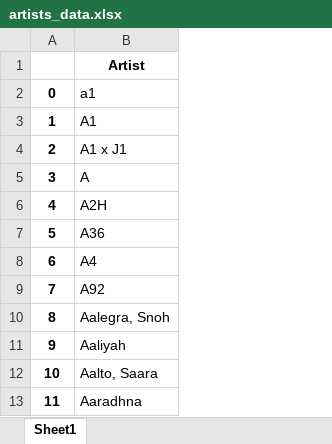
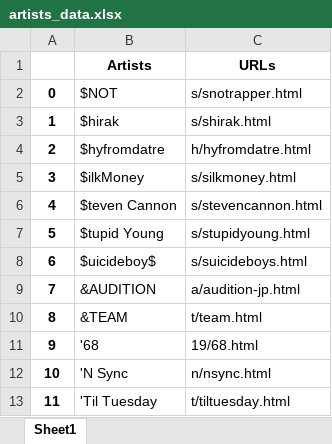
Before and after one commit to shahriar-rahman/Automated-Discography-Scraping, an Excel workbook: dataset/artists_data.xlsx, sheet Sheet1, drawn as a sheet; only a part is shown; values as stored, in another font and other column widths than the file's, no borders; removed rows and columns are numbered as before the commit, all else as after; the diff covers the shown part only; the diff names each change by its address in the sheet, - before the commit and + after, or states it on an @@ line.

```diff
--- a/dataset/artists_data.xlsx (sheet Sheet1)
+++ b/dataset/artists_data.xlsx (sheet Sheet1)
-column B (Artist), rows 2-13: a1 | A1 | A1 x J1 | A | A2H | A36 | A4 | A92 | Aalegra, Snoh | Aaliyah | Aalto, Saara | Aaradhna
+column B (Artists), rows 2-13: $NOT | $hirak | $hyfromdatre | $ilkMoney | $teven Cannon | $tupid Young | $uicideboy$ | &AUDITION | &TEAM | '68 | 'N Sync | 'Til Tuesday
+column C (URLs), rows 2-13: s/snotrapper.html | s/shirak.html | h/hyfromdatre.html | s/silkmoney.html | s/stevencannon.html | s/stupidyoung.html | s/suicideboys.html | a/audition-jp.html | t/team.html | 19/68.html | n/nsync.html | t/tiltuesday.html
```
Also changed, not shown: 29 removed rows elsewhere in this sheet, 4 other files.
